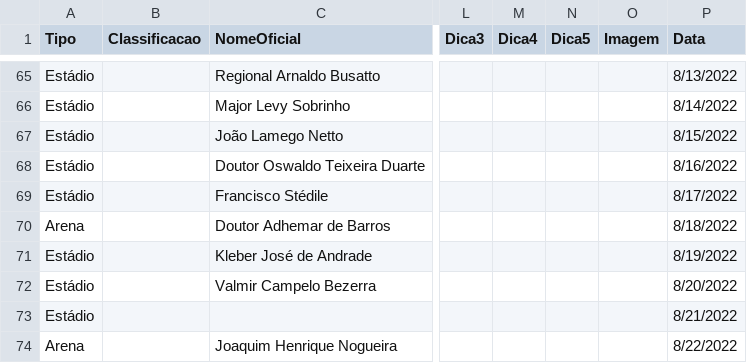
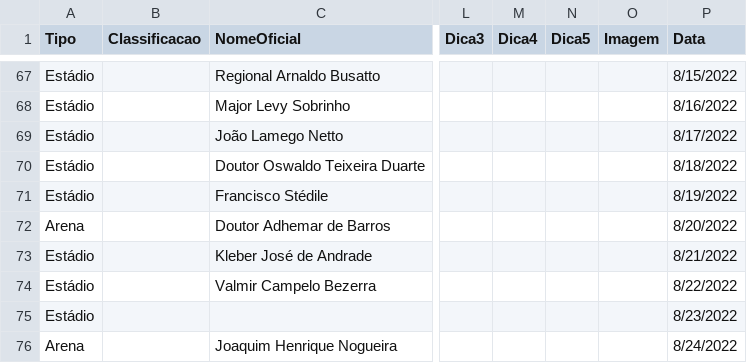
Before and after one commit to jordanferraz/que-estadio, a CSV file: db-estadios.csv, drawn as a sheet; only a part is shown, gaps mark what is left out; addresses are those after the commit; the diff covers the shown part only; the diff names each change by its address in the sheet, - before the commit and + after, or states it on an @@ line.

```diff
--- a/db-estadios.csv
+++ b/db-estadios.csv
-P67 (Data): 8/13/2022
+P67 (Data): 8/15/2022
-P68 (Data): 8/14/2022
+P68 (Data): 8/16/2022
-P69 (Data): 8/15/2022
+P69 (Data): 8/17/2022
-P70 (Data): 8/16/2022
+P70 (Data): 8/18/2022
-P71 (Data): 8/17/2022
+P71 (Data): 8/19/2022
-P72 (Data): 8/18/2022
+P72 (Data): 8/20/2022
-P73 (Data): 8/19/2022
+P73 (Data): 8/21/2022
-P74 (Data): 8/20/2022
+P74 (Data): 8/22/2022
-P75 (Data): 8/21/2022
+P75 (Data): 8/23/2022
-P76 (Data): 8/22/2022
+P76 (Data): 8/24/2022
```
Also changed, not shown: 4 added rows, 4 removed rows and 67 edited cells elsewhere in this file, 5 other files.
